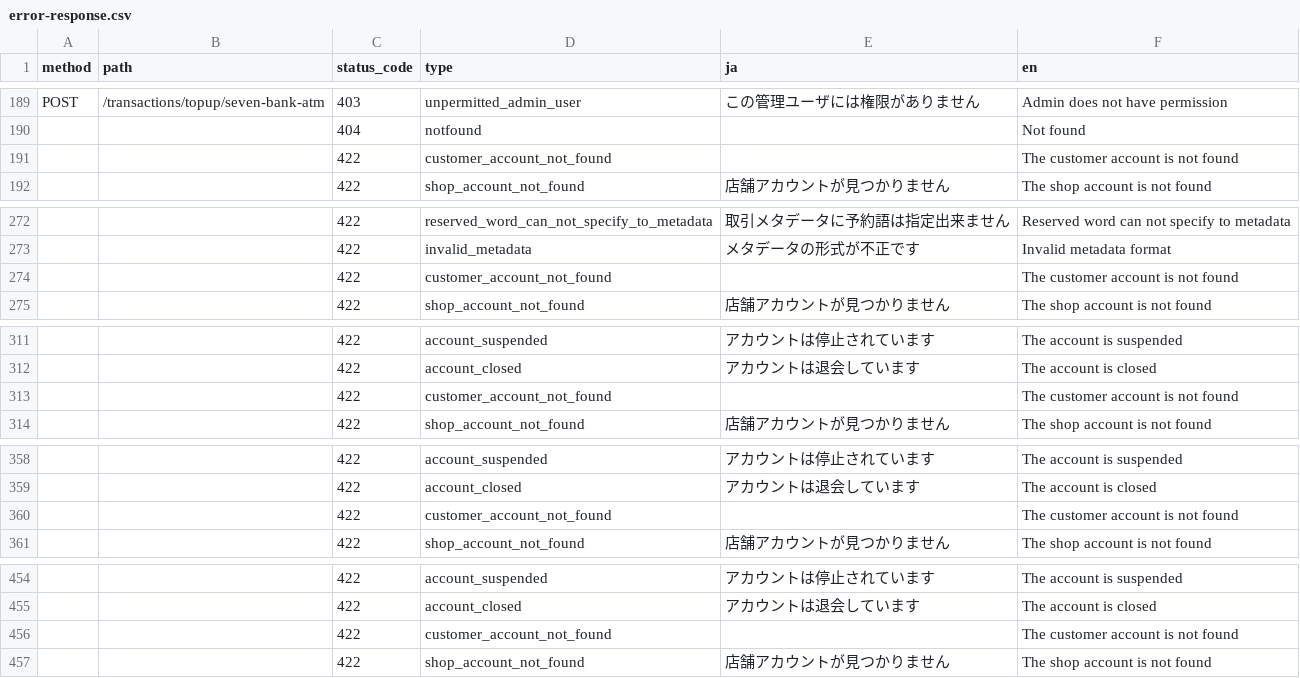
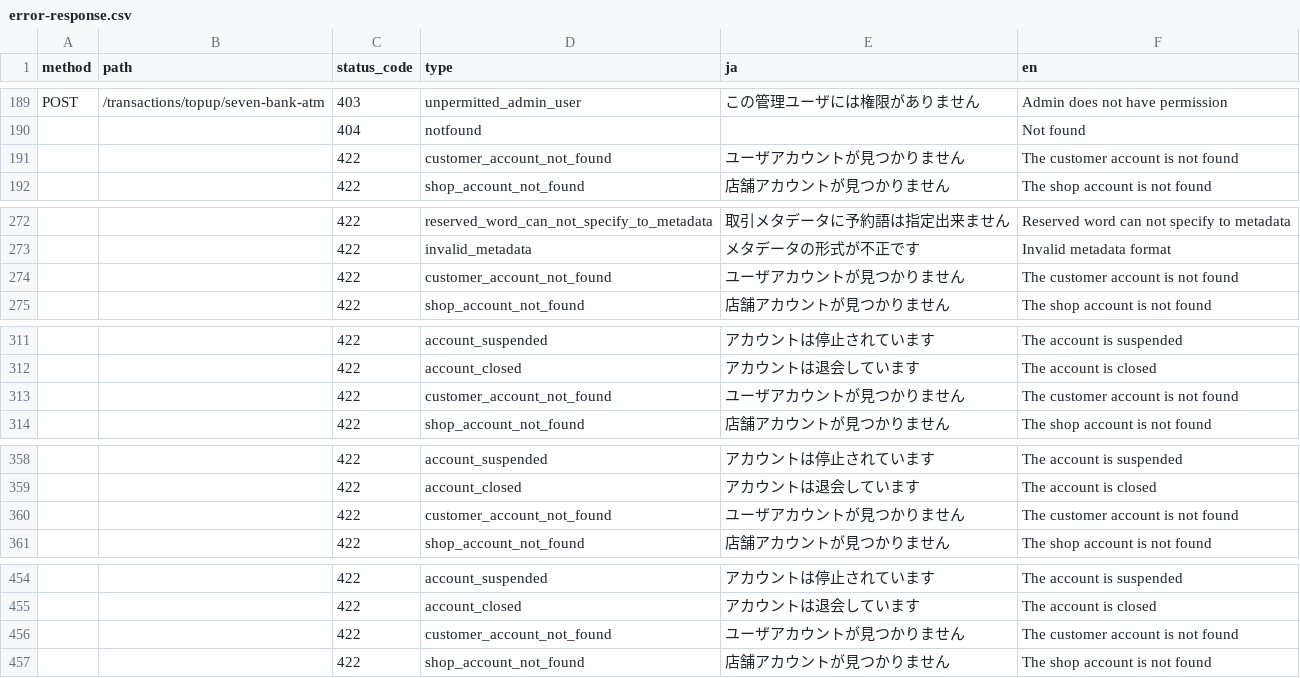
Before and after one commit to pokepay/pokepay-partner-node-sdk, a CSV file: docs/error-response.csv, drawn as a sheet; only a part is shown, gaps mark what is left out; the diff covers the shown part only; the diff names each change by its address in the sheet, - before the commit and + after, or states it on an @@ line.

```diff
--- a/docs/error-response.csv
+++ b/docs/error-response.csv
-E191 (ja): (empty)
+E191 (ja): ユーザアカウントが見つかりません
-E274 (ja): (empty)
+E274 (ja): ユーザアカウントが見つかりません
-E313 (ja): (empty)
+E313 (ja): ユーザアカウントが見つかりません
-E360 (ja): (empty)
+E360 (ja): ユーザアカウントが見つかりません
-E456 (ja): (empty)
+E456 (ja): ユーザアカウントが見つかりません
```
Also changed, not shown: 15 added rows and 9 edited cells elsewhere in this file.
